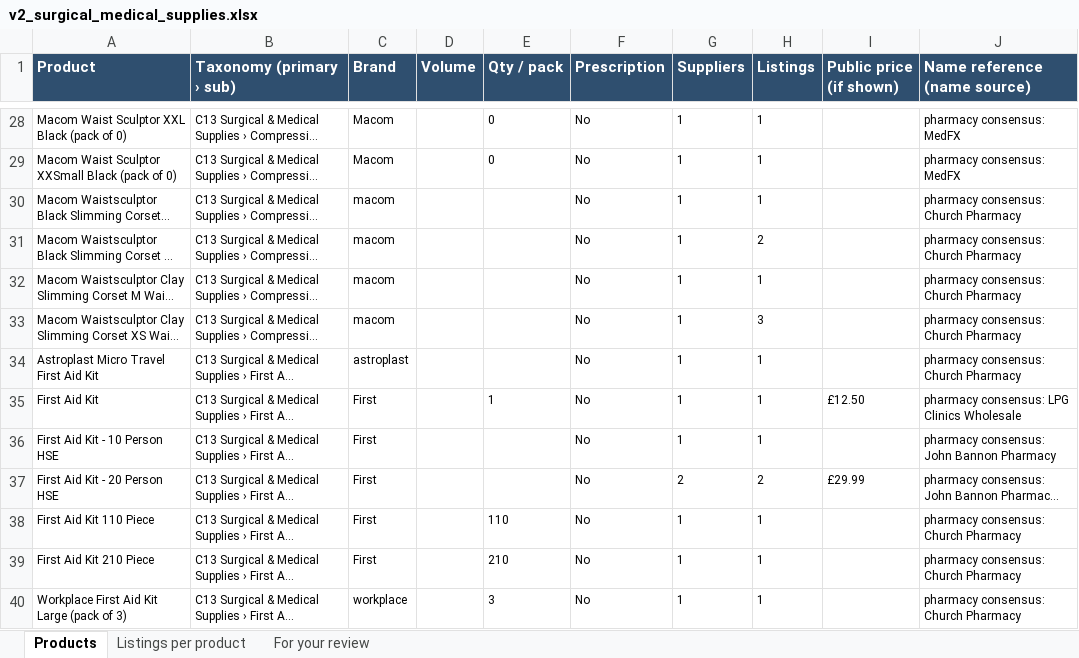
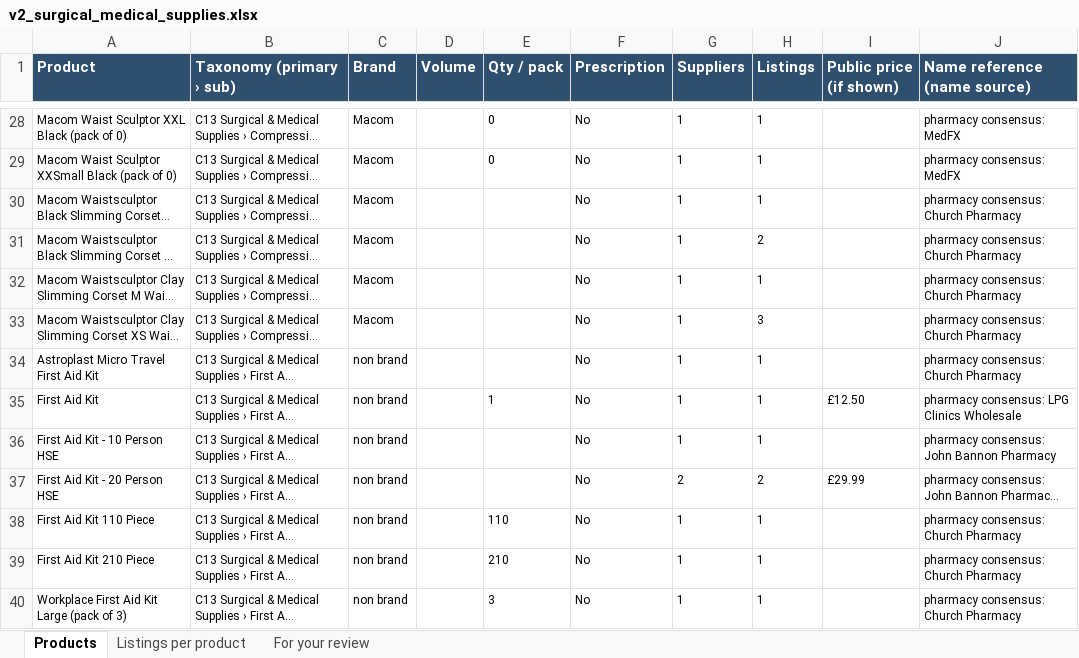
Before and after one commit to asghariresearcher1918-cyber/product-matching, an Excel workbook: output/v2_surgical_medical_supplies.xlsx, sheet Products, drawn as a sheet; only a part is shown, gaps mark what is left out; long unchanged cells end in …; values as stored, in another font and other column widths than the file's, no borders; the diff covers the shown part only; the diff names each change by its address in the sheet, - before the commit and + after, or states it on an @@ line.

```diff
--- a/output/v2_surgical_medical_supplies.xlsx (sheet Products)
+++ b/output/v2_surgical_medical_supplies.xlsx (sheet Products)
-C30:C33 (Brand): macom
+C30:C33 (Brand): Macom
-C34 (Brand): astroplast
+C34 (Brand): non brand
-C35:C39 (Brand): First
+C35:C39 (Brand): non brand
-C40 (Brand): workplace
+C40 (Brand): non brand
```
Also changed, not shown: 23 edited cells elsewhere in this sheet, 3 other files.
